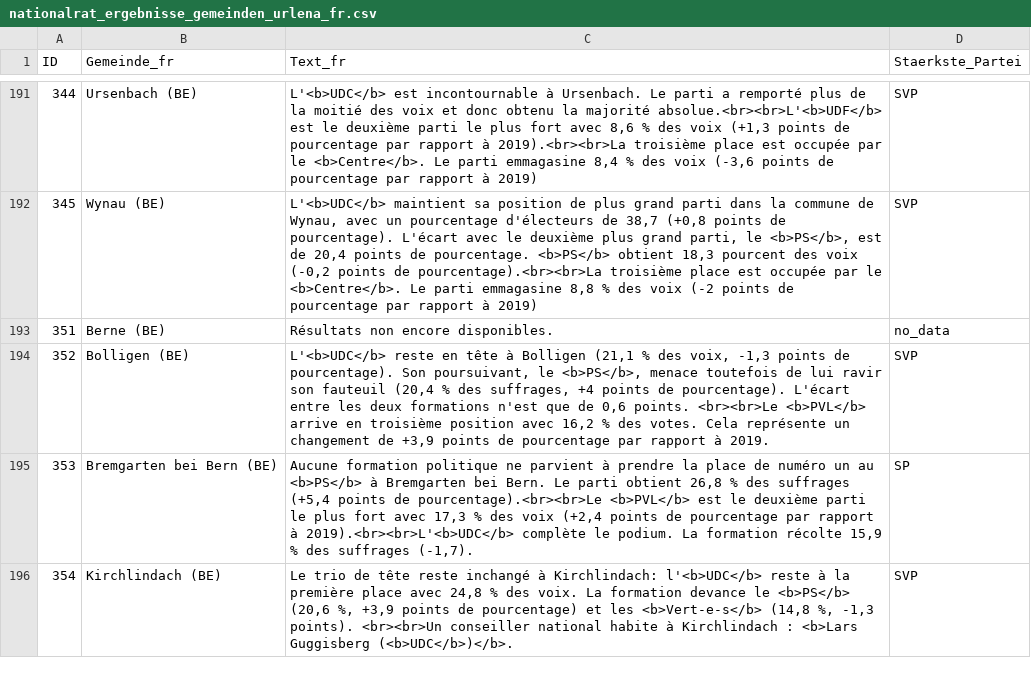
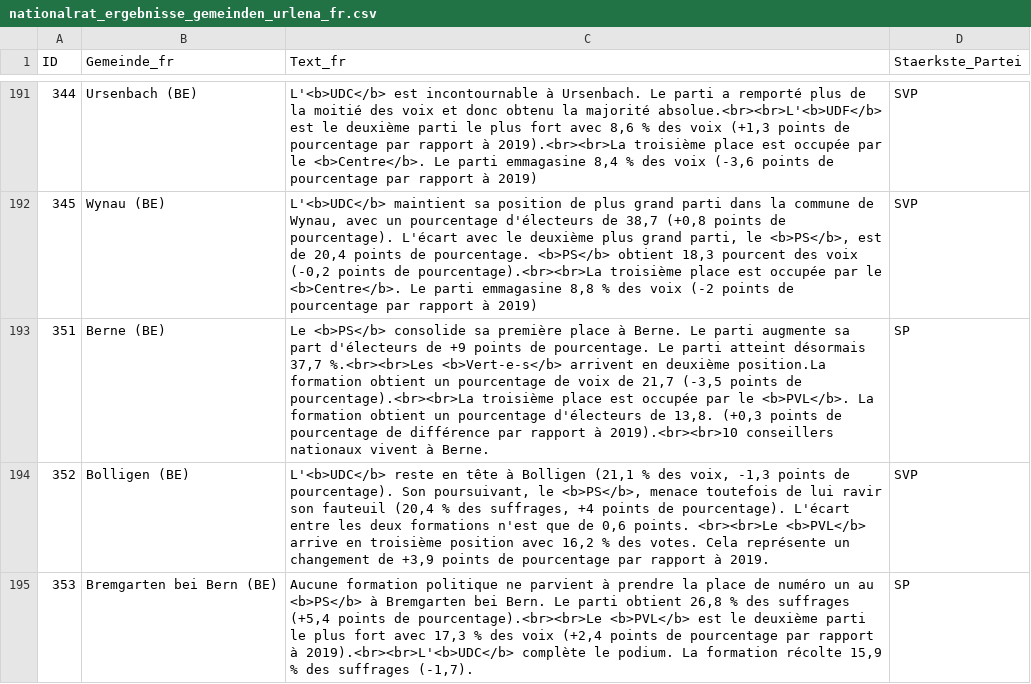
Before and after one commit to awp-finanznachrichten/sda_eidgenoessische_wahlen_datafeed, a CSV file: Output/nationalrat_ergebnisse_gemeinden_urlena_fr.csv, drawn as a sheet; only a part is shown, gaps mark what is left out; the shorter side is filled out with more unchanged rows.

```diff
--- a/Output/nationalrat_ergebnisse_gemeinden_urlena_fr.csv
+++ b/Output/nationalrat_ergebnisse_gemeinden_urlena_fr.csv
@@ -192,3 +192,3 @@
 345,"Wynau (BE)","L'<b>UDC</b> maintient sa position de plus grand parti dans la commune de Wynau, avec un pourcentage d'électeurs de 38,7 (+0,8 points de pourcentage). L'écart avec le deuxième plus grand parti, le <b>PS</b>, est de 20,4 points de pourcentage. <b>PS</b> obtient 18,3 pourcent des voix (-0,2 points de pourcentage).<br><br>La troisième place est occupée par le <b>Centre</b>. Le parti emmagasine 8,8 % des voix (-2 points de pourcentage par rapport à 2019) ","SVP"
-351,"Berne (BE)","Résultats non encore disponibles.","no_data"
+351,"Berne (BE)","Le <b>PS</b> consolide sa première place à Berne. Le parti augmente sa part d'électeurs de +9 points de pourcentage. Le parti atteint désormais 37,7 %.<br><br>Les <b>Vert-e-s</b> arrivent en deuxième position.La formation obtient un pourcentage de voix de 21,7 (-3,5 points de pourcentage).<br><br>La troisième place est occupée par le <b>PVL</b>. La formation obtient un pourcentage d'électeurs de 13,8. (+0,3 points de pourcentage de différence par rapport à 2019).<br><br>10 conseillers nationaux vivent à Berne.","SP"
 352,"Bolligen (BE)","L'<b>UDC</b> reste en tête à Bolligen (21,1 % des voix, -1,3 points de pourcentage). Son poursuivant, le <b>PS</b>, menace toutefois de lui ravir son fauteuil (20,4 % des suffrages, +4 points de pourcentage). L'écart entre les deux formations n'est que de 0,6 points. <br><br>Le <b>PVL</b> arrive en troisième position avec 16,2 % des votes. Cela représente un changement de +3,9 points de pourcentage par rapport à 2019.","SVP"
```
Also changed, not shown: Output/nationalrat_ergebnisse_gemeinden_urlena_de.csv, Output/nationalrat_ergebnisse_gemeinden_urlena_it.csv, 8 other files.
